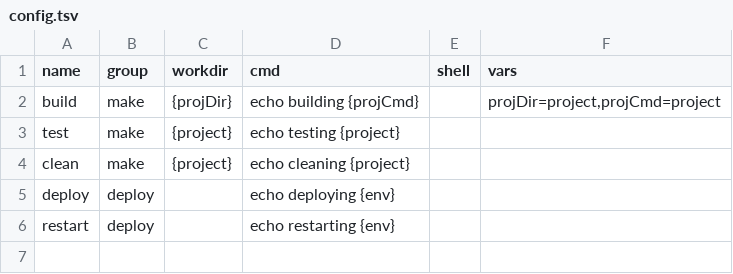
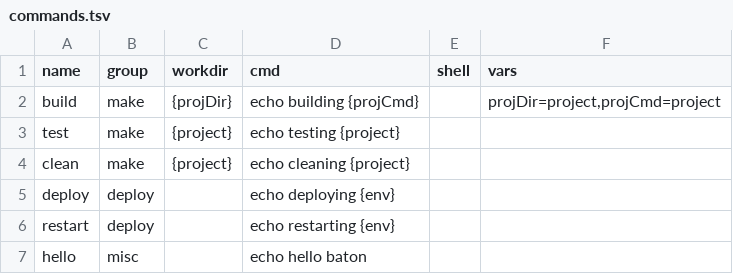
Before and after one commit to Taka-S-dev/baton, a TSV file: projects.example/example-tsv/commands.tsv (was projects.example/default/config.tsv), drawn as a sheet.

Commit message:
docs: split sample project into JSON and TSV examples

```diff
--- a/projects.example/default/config.tsv
+++ b/projects.example/example-tsv/commands.tsv
@@ -6 +6,2 @@ deploy	deploy		echo deploying {env}
 restart	deploy		echo restarting {env}
+hello	misc		echo hello baton
```
Also changed, not shown: 8 other files.
